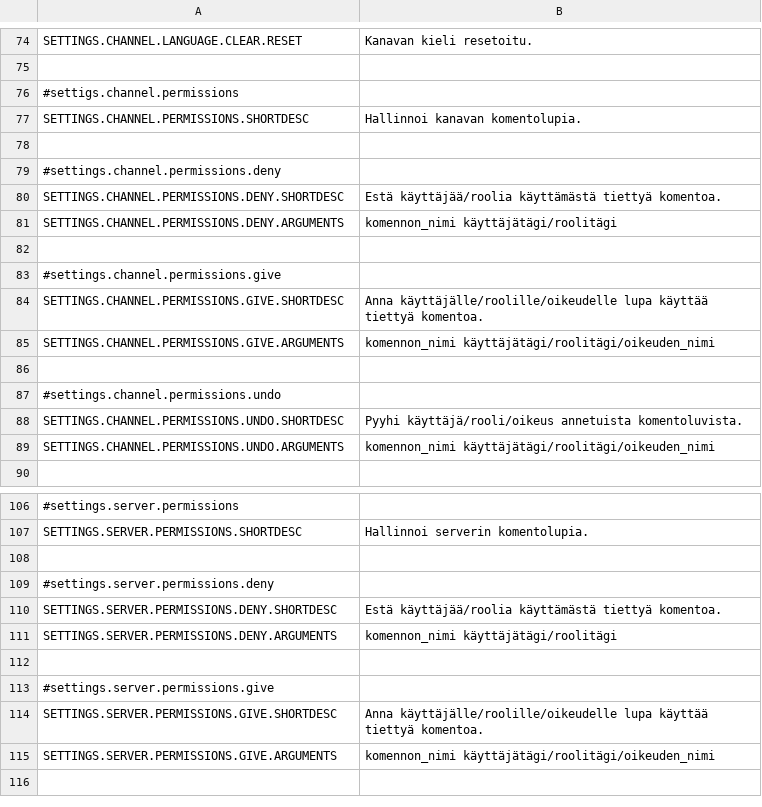
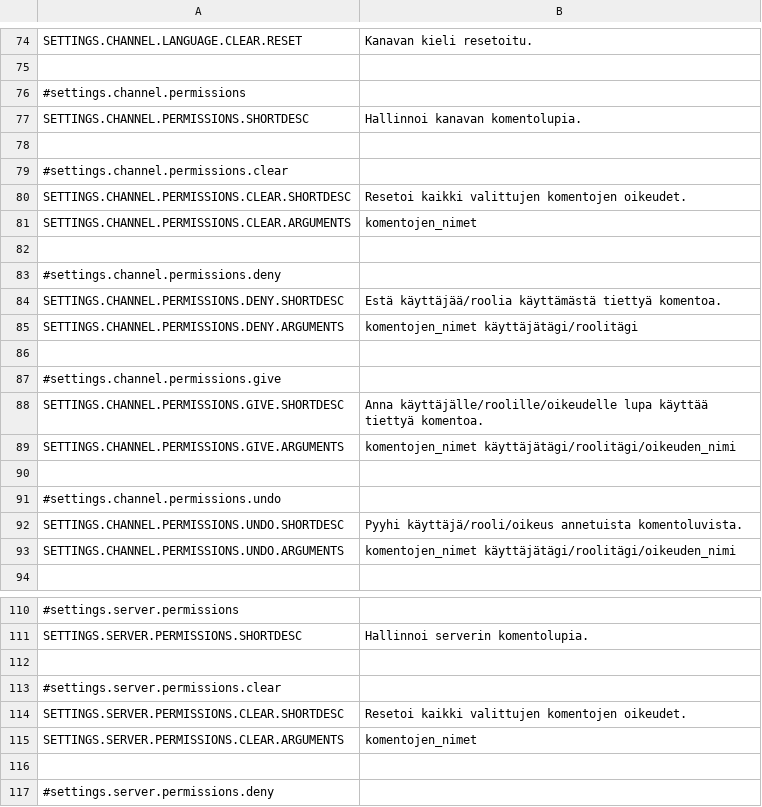
Before and after one commit to saileille/mami, a CSV file: languages/LANGUAGE.FINNISH/general.csv, drawn as a sheet; only a part is shown, gaps mark what is left out; the shorter side is filled out with more unchanged rows; addresses are those after the commit; the diff covers the shown part only; the diff names each change by its address in the sheet, - before the commit and + after, or states it on an @@ line.

```diff
--- a/languages/LANGUAGE.FINNISH/general.csv
+++ b/languages/LANGUAGE.FINNISH/general.csv
-A76: #settigs.channel.permissions
+A76: #settings.channel.permissions
+row 78: (empty)
+row 79: #settings.channel.permissions.clear
+row 80: SETTINGS.CHANNEL.PERMISSIONS.CLEAR.SHORTDESC | Resetoi kaikki valittujen komentojen oikeudet.
+row 81: SETTINGS.CHANNEL.PERMISSIONS.CLEAR.ARGUMENTS | komentojen_nimet
-B85: komennon_nimi käyttäjätägi/roolitägi
+B85: komentojen_nimet käyttäjätägi/roolitägi
-B89: komennon_nimi käyttäjätägi/roolitägi/oikeuden_nimi
+B89: komentojen_nimet käyttäjätägi/roolitägi/oikeuden_nimi
-B93: komennon_nimi käyttäjätägi/roolitägi/oikeuden_nimi
+B93: komentojen_nimet käyttäjätägi/roolitägi/oikeuden_nimi
+row 112: (empty)
+row 113: #settings.server.permissions.clear
+row 114: SETTINGS.SERVER.PERMISSIONS.CLEAR.SHORTDESC | Resetoi kaikki valittujen komentojen oikeudet.
+row 115: SETTINGS.SERVER.PERMISSIONS.CLEAR.ARGUMENTS | komentojen_nimet
```
Also changed, not shown: 1 added row elsewhere in this file, languages/LANGUAGE.ENGLISH/general.csv, 33 other files.
